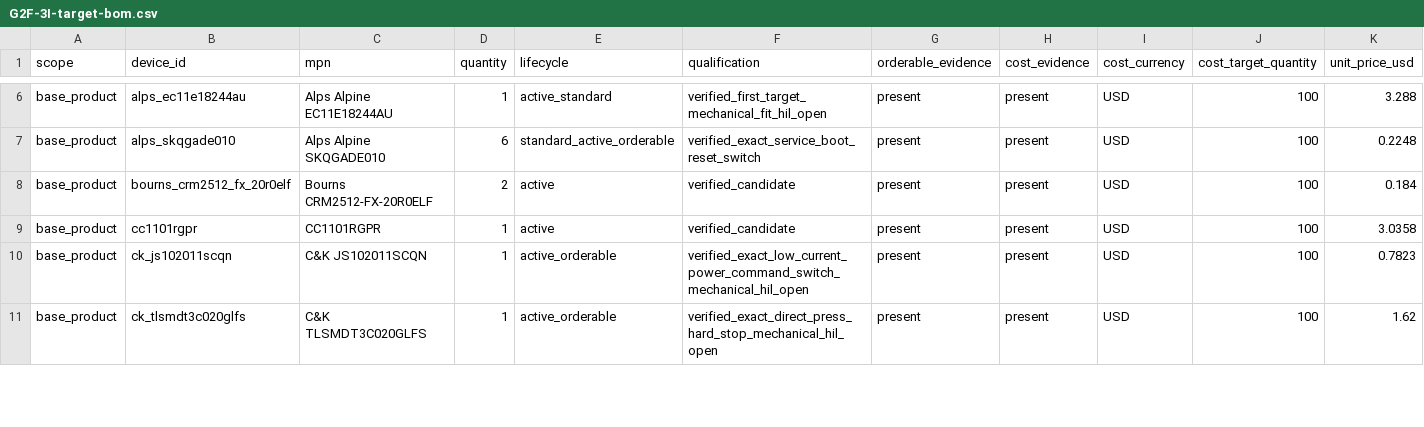
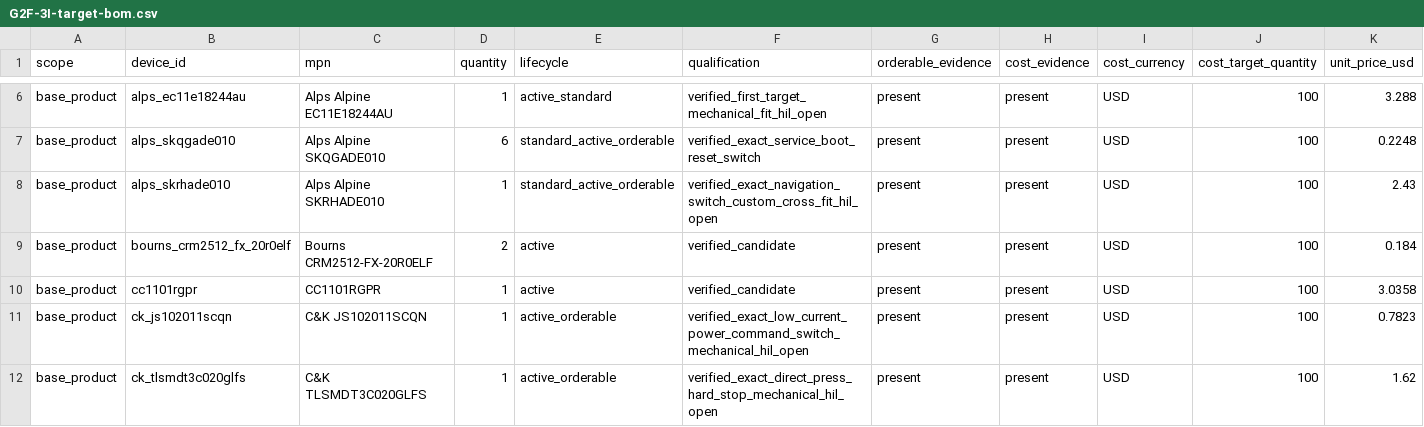
Before and after one commit to anton-vinogradov/esp32-leshy2, a CSV file: hardware/architecture/generated/G2F-3I-target-bom.csv, drawn as a sheet; only a part is shown, gaps mark what is left out; rows hold the shown columns only; the diff covers the shown part only; the diff names each change by its address in the sheet, - before the commit and + after, or states it on an @@ line.

```diff
--- a/hardware/architecture/generated/G2F-3I-target-bom.csv
+++ b/hardware/architecture/generated/G2F-3I-target-bom.csv
+row 8: base_product | alps_skrhade010 | Alps Alpine SKRHADE010 | 1 | standard_active_orderable | verified_exact_navigation_switch_custom_cross_fit_hil_open | present | present | USD | 100 | 2.43
```
Also changed, not shown: 1 added row, 2 removed rows and 15 edited cells elsewhere in this file, 19 other files.
